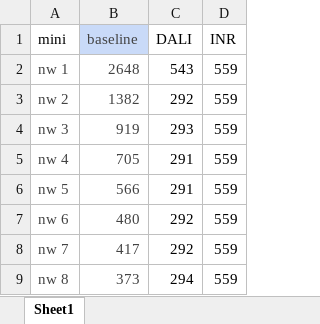
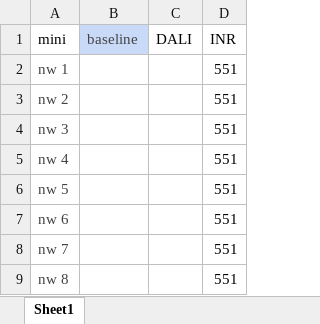
Before and after one commit to Innally/INR-fig-plot, an Excel workbook: mini.xlsx, sheet Sheet1, drawn as a sheet; values as stored, in another font and other column widths than the file's, no borders; the diff names each change by its address in the sheet, - before the commit and + after, or states it on an @@ line.

```diff
--- a/mini.xlsx (sheet Sheet1)
+++ b/mini.xlsx (sheet Sheet1)
-B2 (baseline): 2648
+B2 (baseline): (empty)
-C2 (DALI): 543
+C2 (DALI): (empty)
-D2:D9 (INR): 559
+D2:D9 (INR): 551
-B3 (baseline): 1382
+B3 (baseline): (empty)
-C3 (DALI): 292
+C3 (DALI): (empty)
-B4 (baseline): 919
+B4 (baseline): (empty)
-C4 (DALI): 293
+C4 (DALI): (empty)
-B5 (baseline): 705
+B5 (baseline): (empty)
-C5:C6 (DALI): 291
+C5:C6 (DALI): (empty)
-B6 (baseline): 566
+B6 (baseline): (empty)
-B7 (baseline): 480
+B7 (baseline): (empty)
-C7:C8 (DALI): 292
+C7:C8 (DALI): (empty)
-B8 (baseline): 417
+B8 (baseline): (empty)
-B9 (baseline): 373
+B9 (baseline): (empty)
-C9 (DALI): 294
+C9 (DALI): (empty)
```
Also changed, not shown: cifar.xlsx, flo.xlsx.
